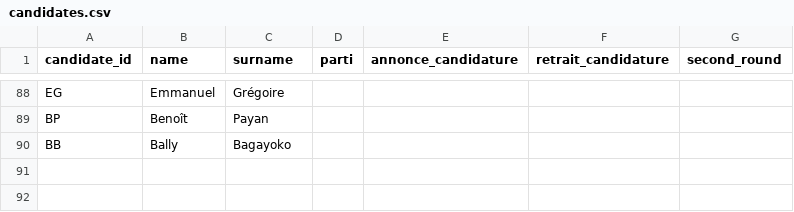
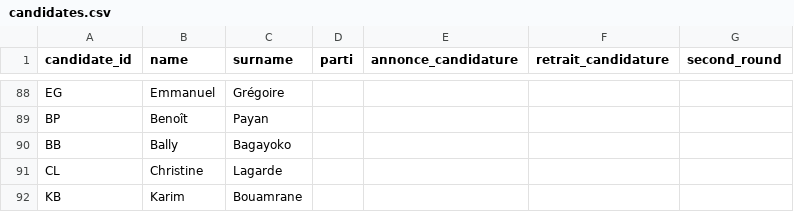
Before and after one commit to MieuxVoter/mj-database-2027, a CSV file: candidates.csv, drawn as a sheet; only a part is shown, gaps mark what is left out; the diff names each change by its address in the sheet, - before the commit and + after, or states it on an @@ line.

```diff
--- a/candidates.csv
+++ b/candidates.csv
+row 91: CL | Christine | Lagarde
+row 92: KB | Karim | Bouamrane
```
Also changed, not shown: polls.csv, 2 other files.
